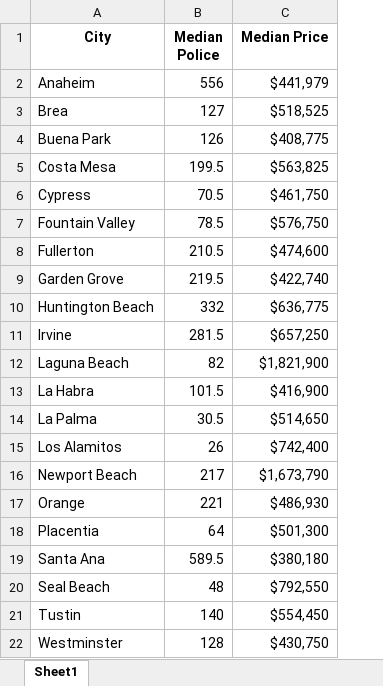
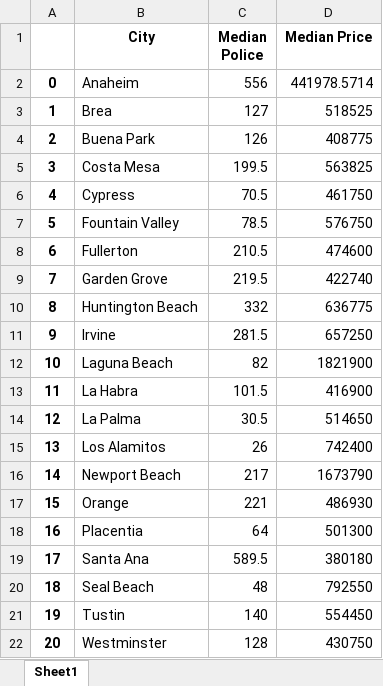
Before and after one commit to sadafmehds/Project_Zillow, an Excel workbook: Zillow_Group_Temp/Median Police vs. Housing Price.xlsx, sheet Sheet1, drawn as a sheet; values as stored, in another font and other column widths than the file's, no borders; charts and pictures not drawn; addresses are those after the commit; the diff names each change by its address in the sheet, - before the commit and + after, or states it on an @@ line.

```diff
--- a/Zillow_Group_Temp/Median Police vs. Housing Price.xlsx (sheet Sheet1)
+++ b/Zillow_Group_Temp/Median Police vs. Housing Price.xlsx (sheet Sheet1)
+column A, rows 2-22: 0 | 1 | 2 | 3 | 4 | 5 | 6 | 7 | 8 | 9 | 10 | 11 | 12 | 13 | 14 | 15 | 16 | 17 | 18 | 19 | 20
-D2 (Median Price): $441,979
+D2 (Median Price): 441978.5714
-D3 (Median Price): $518,525
+D3 (Median Price): 518525
-D4 (Median Price): $408,775
+D4 (Median Price): 408775
-D5 (Median Price): $563,825
+D5 (Median Price): 563825
-D6 (Median Price): $461,750
+D6 (Median Price): 461750
-D7 (Median Price): $576,750
+D7 (Median Price): 576750
-D8 (Median Price): $474,600
+D8 (Median Price): 474600
-D9 (Median Price): $422,740
+D9 (Median Price): 422740
-D10 (Median Price): $636,775
+D10 (Median Price): 636775
-D11 (Median Price): $657,250
+D11 (Median Price): 657250
-D12 (Median Price): $1,821,900
+D12 (Median Price): 1821900
-D13 (Median Price): $416,900
+D13 (Median Price): 416900
-D14 (Median Price): $514,650
+D14 (Median Price): 514650
-D15 (Median Price): $742,400
+D15 (Median Price): 742400
-D16 (Median Price): $1,673,790
+D16 (Median Price): 1673790
-D17 (Median Price): $486,930
+D17 (Median Price): 486930
-D18 (Median Price): $501,300
+D18 (Median Price): 501300
-D19 (Median Price): $380,180
+D19 (Median Price): 380180
-D20 (Median Price): $792,550
+D20 (Median Price): 792550
-D21 (Median Price): $554,450
+D21 (Median Price): 554450
-D22 (Median Price): $430,750
+D22 (Median Price): 430750
```
Also changed, not shown: charts or pictures, Zillow_Group_Temp/Median Price and Median Crime.xlsx, Zillow_Group_Temp/Median Price and Median Property Crime.xlsx, 1 other file.
